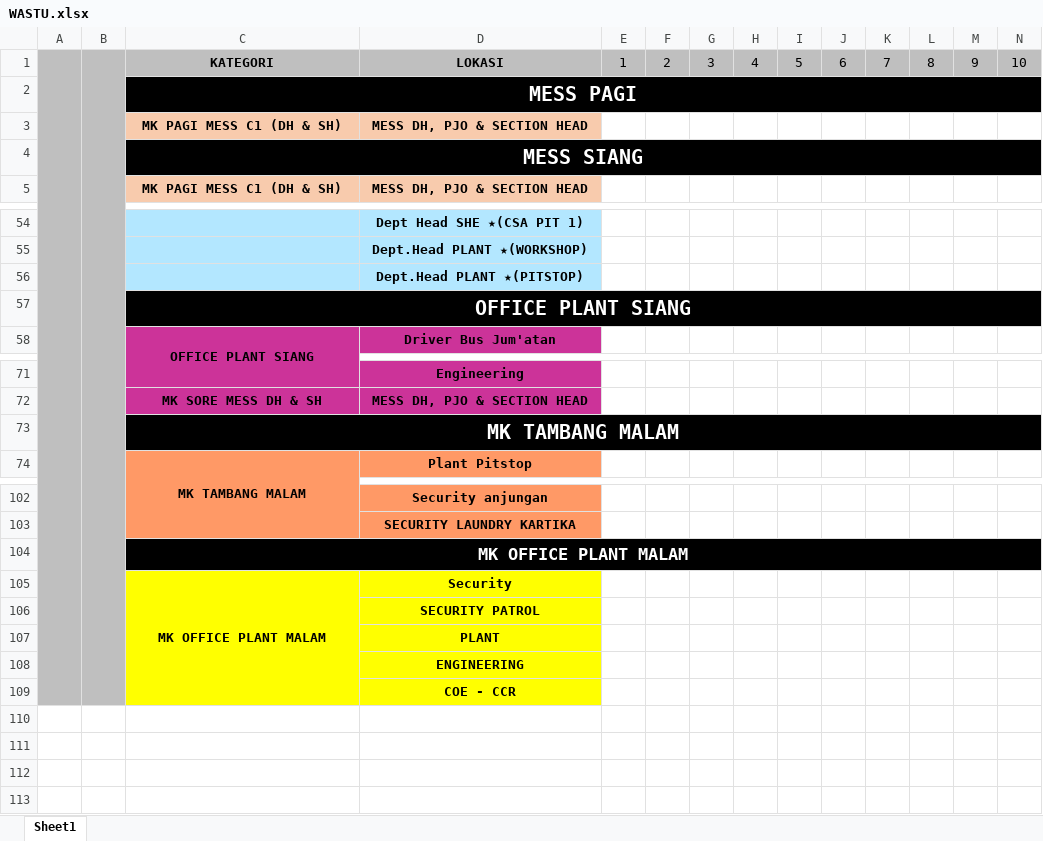
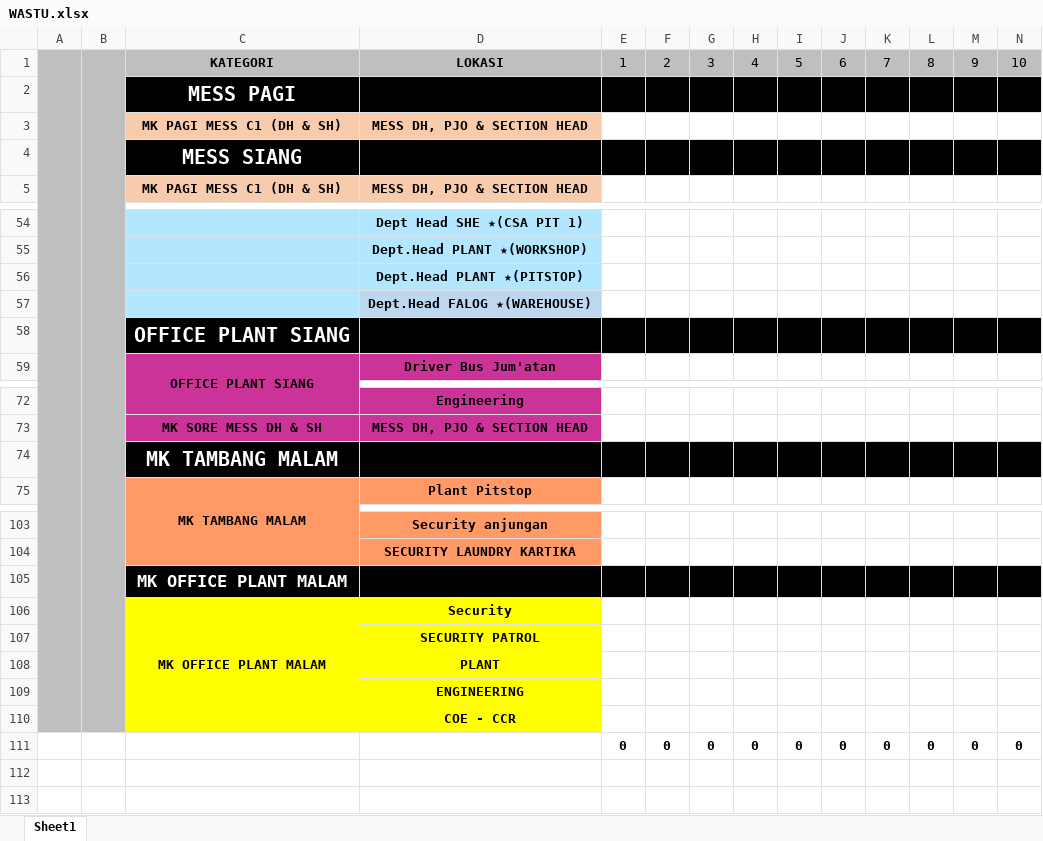
Before and after one commit to sekar11/hallohcga, an Excel workbook: resources/template/WASTU.xlsx, sheet Sheet1, drawn as a sheet; only a part is shown, gaps mark what is left out; values as stored, in another font and other column widths than the file's, no borders; removed rows and columns are numbered as before the commit, all else as after; rows hold the shown columns only; the diff names each change by its address in the sheet, - before the commit and + after, or states it on an @@ line.

Commit message:
[FIX] - Monthly catering wastu & bintang

```diff
--- a/resources/template/WASTU.xlsx (sheet Sheet1)
+++ b/resources/template/WASTU.xlsx (sheet Sheet1)
-C2:AI2 merged
-C4:AI4 merged
+row 56:  |  |  | Dept.Head PLANT ★(PITSTOP)
-D57: Dept.Head PLANT ★(PITSTOP)
+D57: Dept.Head FALOG ★(WAREHOUSE)
-C57:AI57 merged
-C73:AI73 merged
-C104:AJ104 merged
+row 111:  |  |  |  | 0 | 0 | 0 | 0 | 0 | 0 | 0 | 0 | 0 | 0
+row 112: (empty)
```
Also changed, not shown: formulas that keep their value, resources/template/BINTANG.xlsx, 2 other files.
